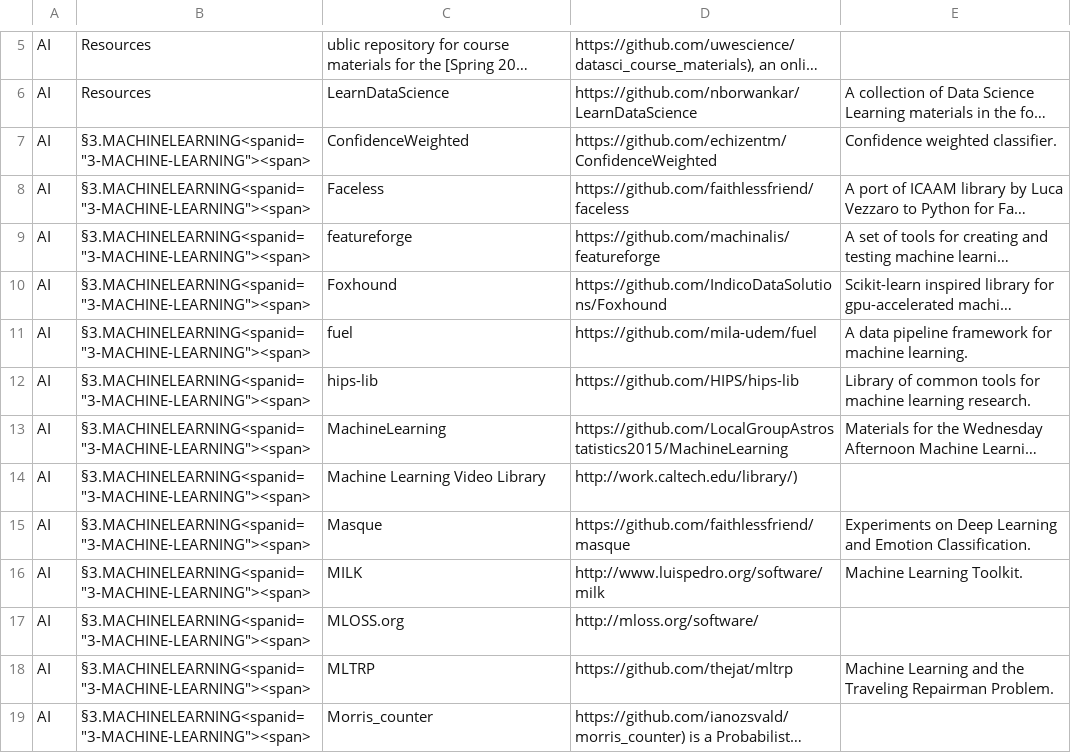
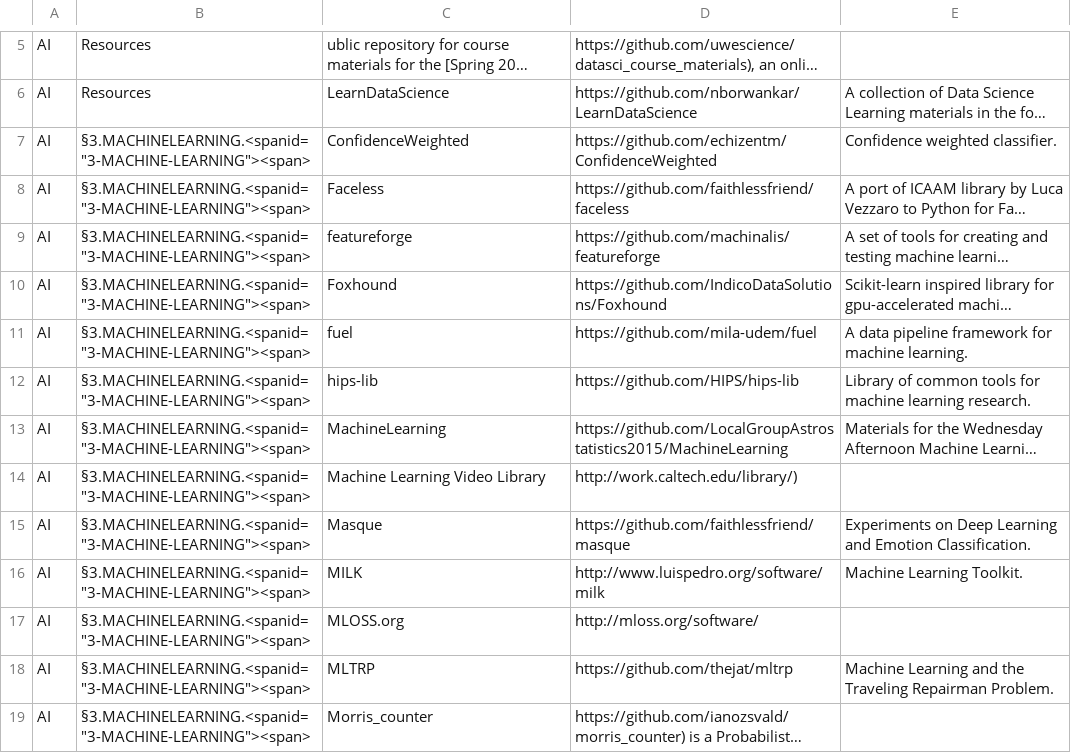
Before and after one commit to svaksha/pythonidae, a CSV file: db.csv, drawn as a sheet; only a part is shown, gaps mark what is left out; long unchanged cells end in …; the diff covers the shown part only; the diff names each change by its address in the sheet, - before the commit and + after, or states it on an @@ line.

Commit message:
fixed span id title links

```diff
--- a/db.csv
+++ b/db.csv
-B7:B19: §3.MACHINELEARNING<spanid="3-MACHINE-LEARNING"><span>
+B7:B19: §3.MACHINELEARNING.<spanid="3-MACHINE-LEARNING"><span>
```
Also changed, not shown: 14 edited cells elsewhere in this file, 1 other file.
